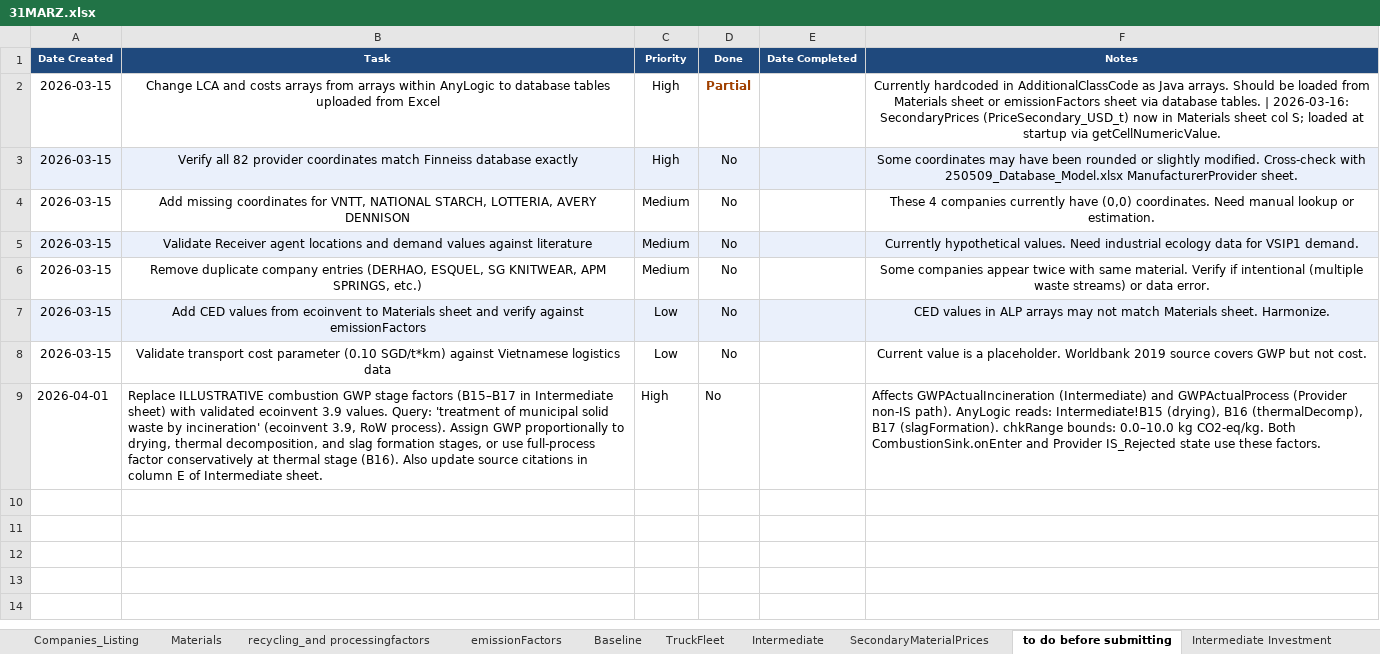
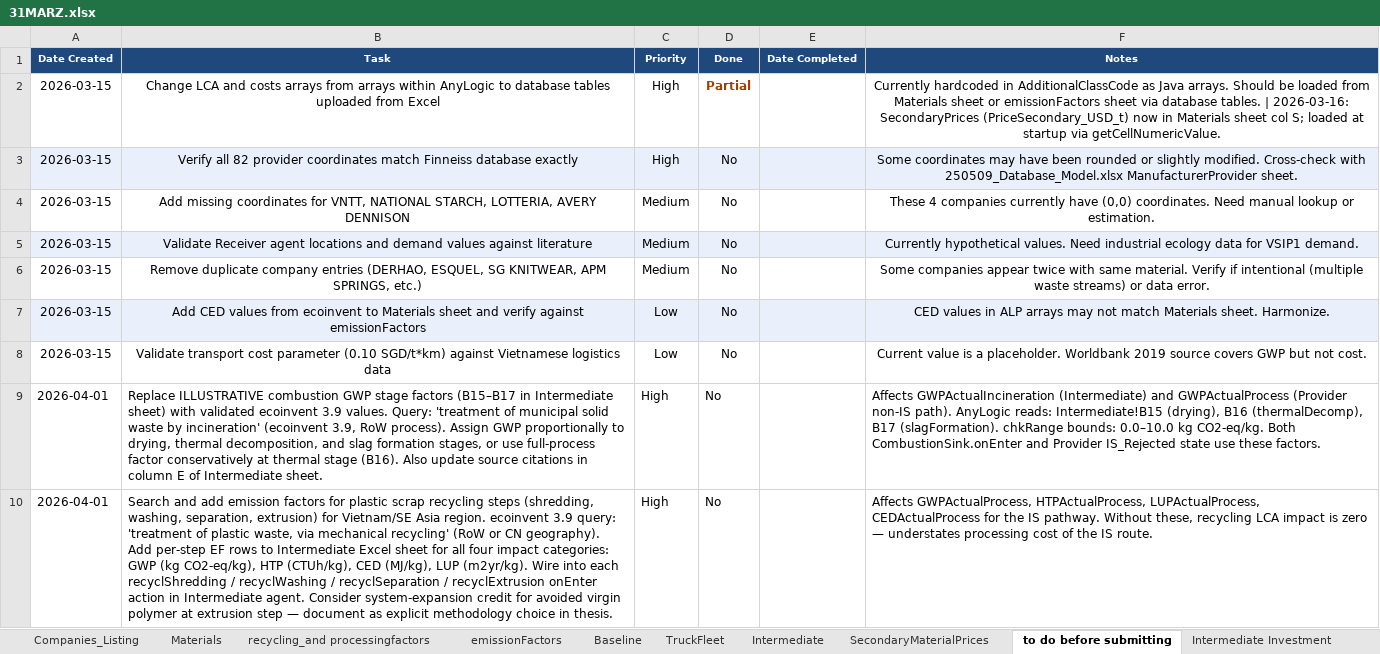
Before and after one commit to caterinapuccio/MAanylogic, an Excel workbook: 31MARZ.xlsx, sheet to do before submitting, drawn as a sheet; values as stored, in another font and other column widths than the file's, no borders; the diff names each change by its address in the sheet, - before the commit and + after, or states it on an @@ line.

```diff
--- a/31MARZ.xlsx (sheet to do before submitting)
+++ b/31MARZ.xlsx (sheet to do before submitting)
+row 10: 2026-04-01 | Search and add emission factors for plastic scrap recycling steps (shredding, washing, separation, extrusion) for Vietnam/SE Asia region. ecoinvent 3.9 query: 'treatment of plastic waste, via mechanical recycling' (RoW or CN geography). Add per-step EF rows to Intermediate Excel sheet for all four impact categories: GWP (kg CO2-eq/kg), HTP (CTUh/kg), CED (MJ/kg), LUP (m2yr/kg). Wire into each recyclShredding / recyclWashing / recyclSeparation / recyclExtrusion onEnter action in Intermediate agent. Consider system-expansion credit for avoided virgin polymer at extrusion step — document as explicit methodology choice in thesis. | High | No |  | Affects GWPActualProcess, HTPActualProcess, LUPActualProcess, CEDActualProcess for the IS pathway. Without these, recycling LCA impact is zero — understates processing cost of the IS route.
```
Also changed, not shown: sheet Intermediate, 1 other file.
